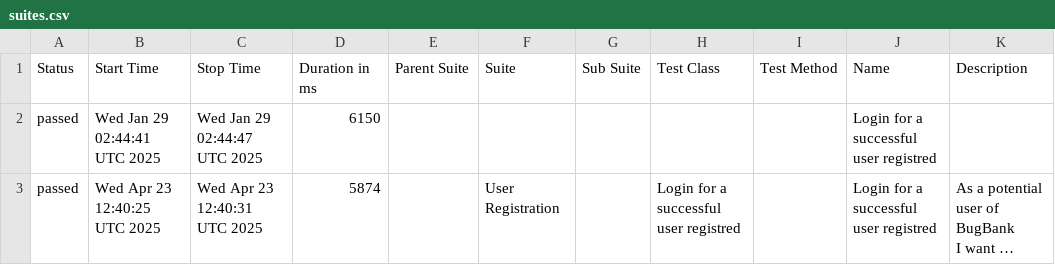
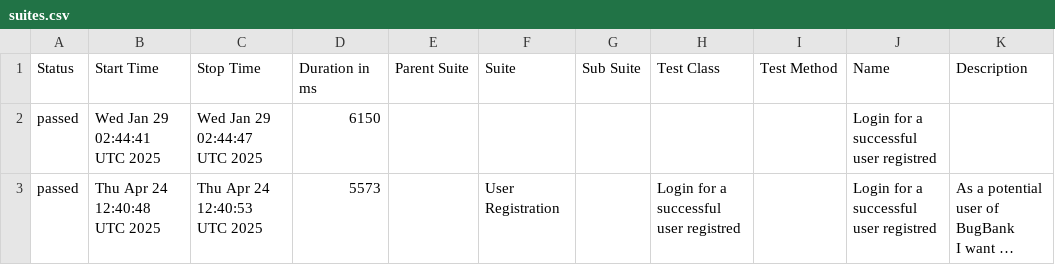
Before and after one commit to marcoshioka/JavaSeleniumCucumber, a CSV file: data/suites.csv, drawn as a sheet; long unchanged cells end in …; the diff names each change by its address in the sheet, - before the commit and + after, or states it on an @@ line.

```diff
--- a/data/suites.csv
+++ b/data/suites.csv
-B3 (Start Time): Wed Apr 23 12:40:25 UTC 2025
+B3 (Start Time): Thu Apr 24 12:40:48 UTC 2025
-C3 (Stop Time): Wed Apr 23 12:40:31 UTC 2025
+C3 (Stop Time): Thu Apr 24 12:40:53 UTC 2025
-D3 (Duration in ms): 5874
+D3 (Duration in ms): 5573
```
Also changed, not shown: 19 other files.
